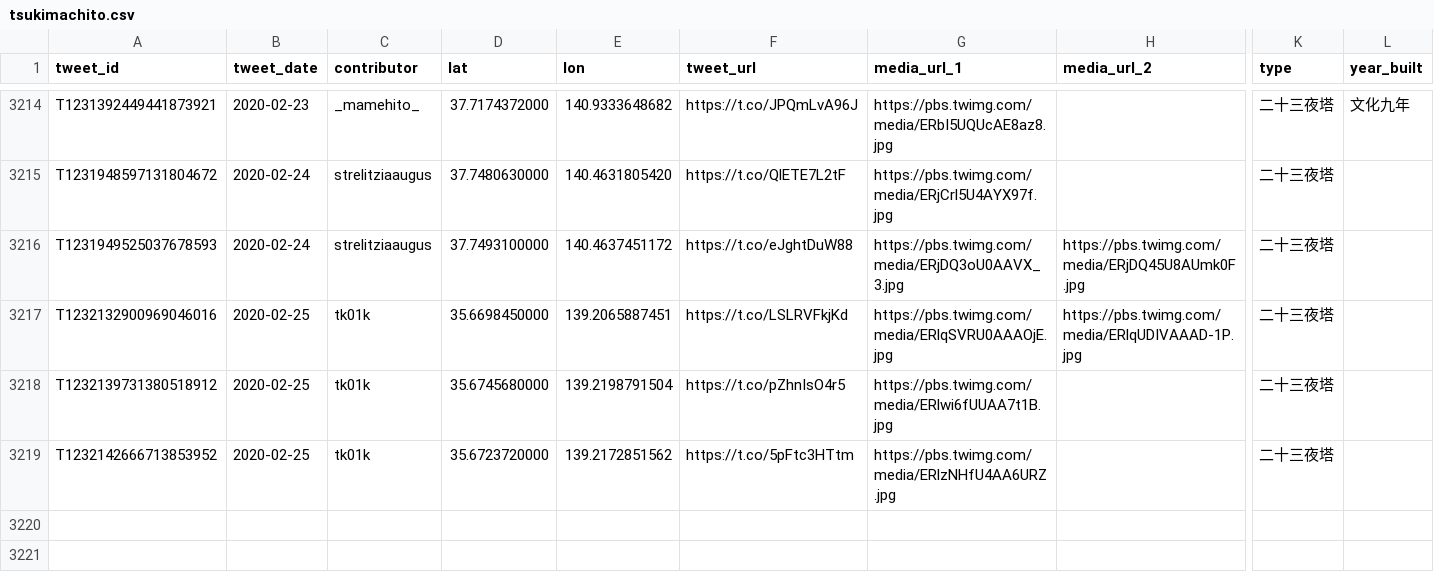
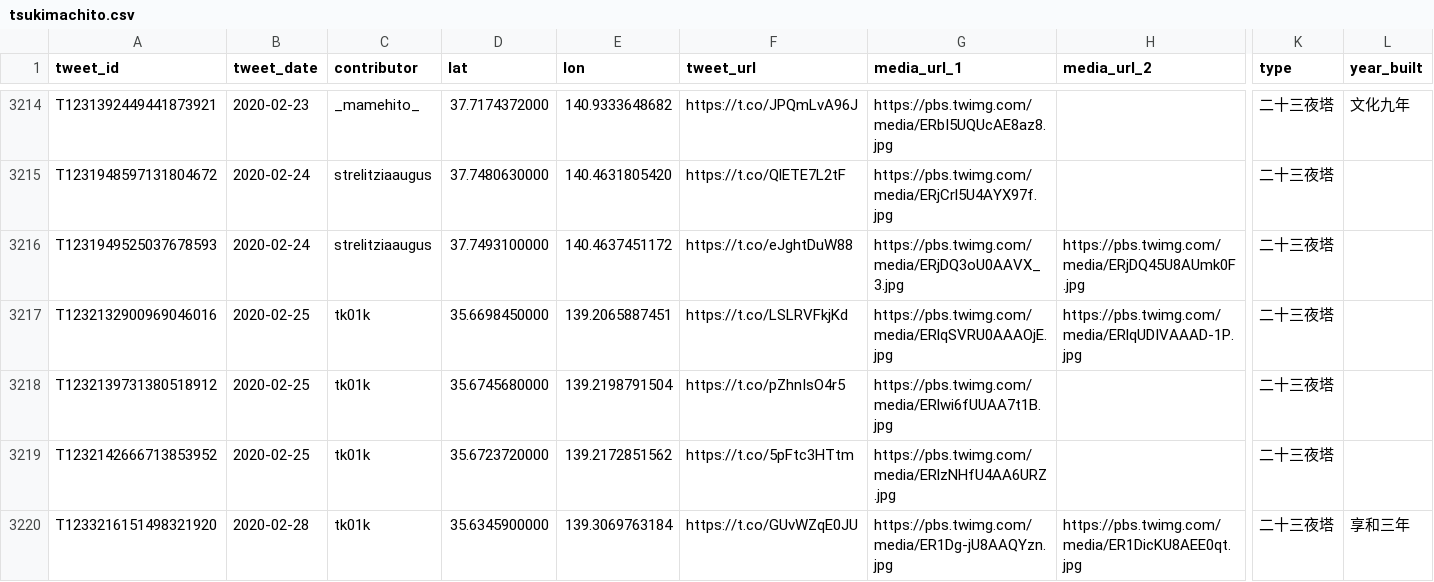
Before and after one commit to midoriit/tsukimachito, a CSV file: tsukimachito.csv, drawn as a sheet; only a part is shown, gaps mark what is left out; rows hold the shown columns only; the diff names each change by its address in the sheet, - before the commit and + after, or states it on an @@ line.

```diff
--- a/tsukimachito.csv
+++ b/tsukimachito.csv
+row 3220: T1233216151498321920 | 2020-02-28 | tk01k | 35.6345900000 | 139.3069763184 | https://t.co/GUvWZqE0JU | https://pbs.twimg.com/media/ER1Dg-jU8AAQYzn.jpg | https://pbs.twimg.com/media/ER1DicKU8AEE0qt.jpg | 二十三夜塔 | 享和三年
```
Also changed, not shown: 2 other files.
